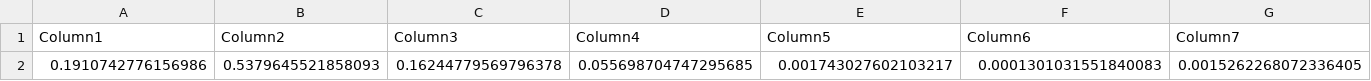
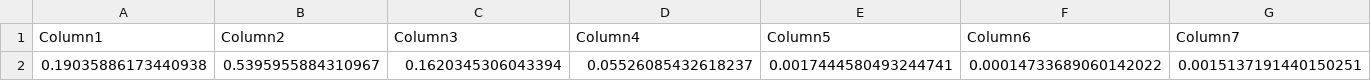
Before and after one commit to LECA-MALBIO/metabar-bias, a CSV file: data/prop_inferG.csv, drawn as a sheet; only a part is shown; removed rows and columns are numbered as before the commit, all else as after; rows hold the shown columns only; the diff names each change by its address in the sheet, - before the commit and + after, or states it on an @@ line.

```diff
--- a/data/prop_inferG.csv
+++ b/data/prop_inferG.csv
-row 2: 0.1910742776156986 | 0.5379645521858093 | 0.16244779569796378 | 0.055698704747295685 | 0.001743027602103217 | 0.0001301031551840083 | 0.0015262268072336405
+row 2: 0.19035886173440938 | 0.5395955884310967 | 0.1620345306043394 | 0.05526085432618237 | 0.0017444580493244741 | 0.00014733689060142022 | 0.0015137191440150251
```
Also changed, not shown: 10 other files.
